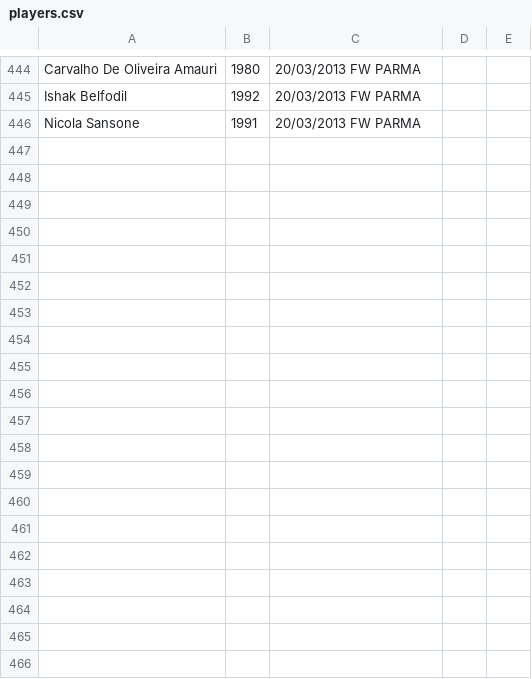
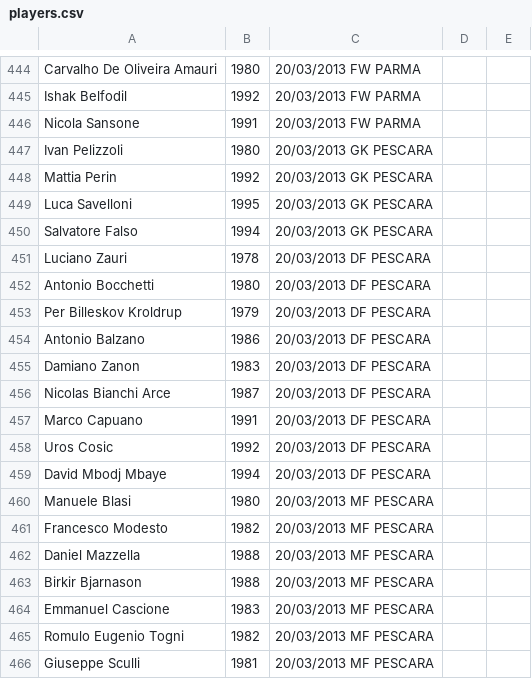
Before and after one commit to rfocardi/data, a CSV file: players.csv, drawn as a sheet; only a part is shown, gaps mark what is left out; the diff covers the shown part only; the diff names each change by its address in the sheet, - before the commit and + after, or states it on an @@ line.

Commit message:
add pescara

```diff
--- a/players.csv
+++ b/players.csv
+row 447: Ivan Pelizzoli | 1980 | 20/03/2013 GK PESCARA
+row 448: Mattia Perin | 1992 | 20/03/2013 GK PESCARA
+row 449: Luca Savelloni | 1995 | 20/03/2013 GK PESCARA
+row 450: Salvatore Falso | 1994 | 20/03/2013 GK PESCARA
+row 451: Luciano Zauri | 1978 | 20/03/2013 DF PESCARA
+row 452: Antonio Bocchetti | 1980 | 20/03/2013 DF PESCARA
+row 453: Per Billeskov Kroldrup | 1979 | 20/03/2013 DF PESCARA
+row 454: Antonio Balzano | 1986 | 20/03/2013 DF PESCARA
+row 455: Damiano Zanon | 1983 | 20/03/2013 DF PESCARA
+row 456: Nicolas Bianchi Arce | 1987 | 20/03/2013 DF PESCARA
+row 457: Marco Capuano | 1991 | 20/03/2013 DF PESCARA
+row 458: Uros Cosic | 1992 | 20/03/2013 DF PESCARA
+row 459: David Mbodj Mbaye | 1994 | 20/03/2013 DF PESCARA
+row 460: Manuele Blasi | 1980 | 20/03/2013 MF PESCARA
+row 461: Francesco Modesto | 1982 | 20/03/2013 MF PESCARA
+row 462: Daniel Mazzella | 1988 | 20/03/2013 MF PESCARA
+row 463: Birkir Bjarnason | 1988 | 20/03/2013 MF PESCARA
+row 464: Emmanuel Cascione | 1983 | 20/03/2013 MF PESCARA
+row 465: Romulo Eugenio Togni | 1982 | 20/03/2013 MF PESCARA
+row 466: Giuseppe Sculli | 1981 | 20/03/2013 MF PESCARA
```
Also changed, not shown: 11 added rows elsewhere in this file.
